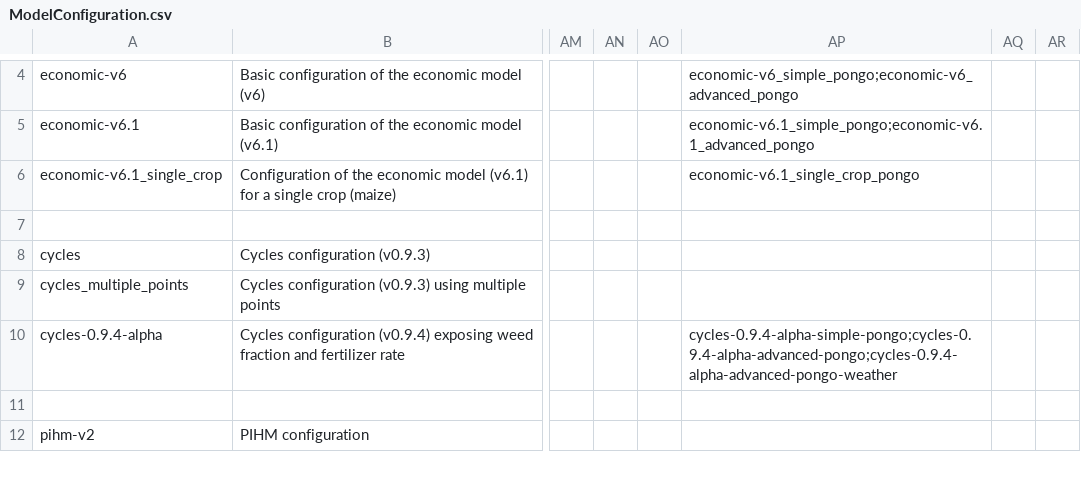
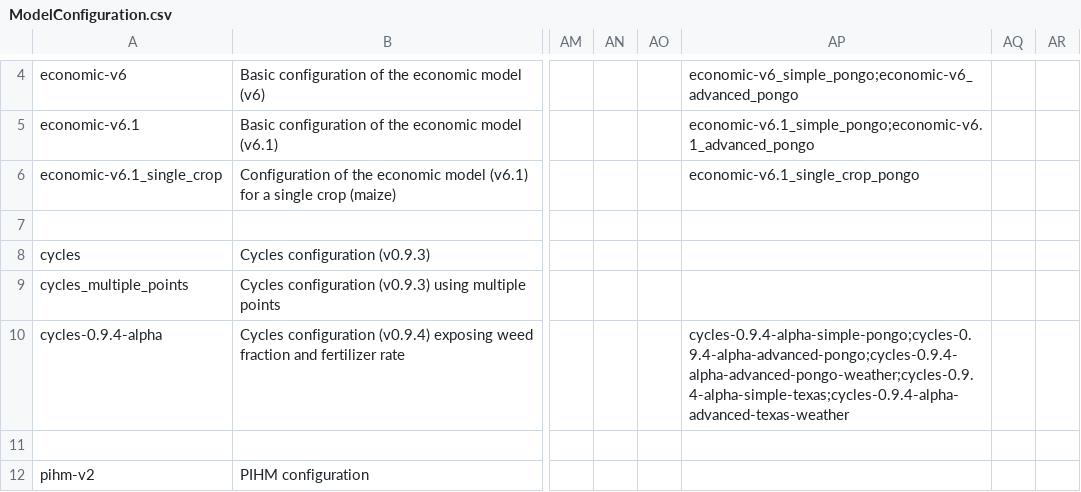
Before and after one commit to mintproject/ModelCatalog, a CSV file: Data/ModelConfiguration.csv, drawn as a sheet; only a part is shown, gaps mark what is left out; the diff names each change by its address in the sheet, - before the commit and + after, or states it on an @@ line.

Commit message:
Update ModelConfiguration.csv

```diff
--- a/Data/ModelConfiguration.csv
+++ b/Data/ModelConfiguration.csv
-AP10: cycles-0.9.4-alpha-simple-pongo;cycles-0.9.4-alpha-advanced-pongo;cycles-0.9.4-alpha-advanced-pongo-weather
+AP10: cycles-0.9.4-alpha-simple-pongo;cycles-0.9.4-alpha-advanced-pongo;cycles-0.9.4-alpha-advanced-pongo-weather;cycles-0.9.4-alpha-simple-texas;cycles-0.9.4-alpha-advanced-texas-weather
```
